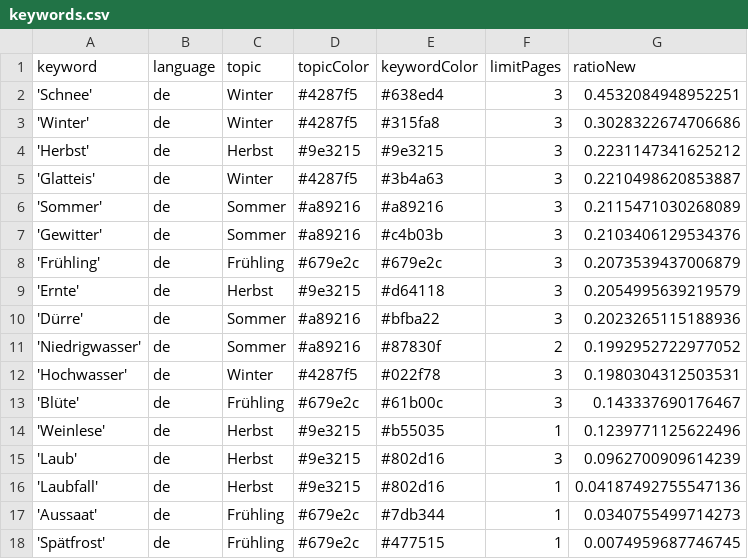
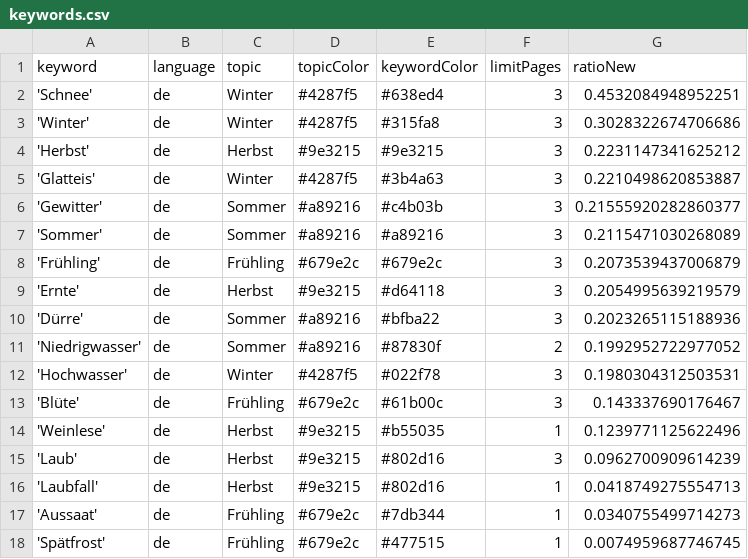
Before and after one commit to tlais147-physgeo01/snowIceIsComing, a CSV file: keywords.csv, drawn as a sheet.

```diff
--- a/keywords.csv
+++ b/keywords.csv
@@ -5,4 +5,4 @@ keyword,language,topic,topicColor,keywordColor,limitPages,ratioNew
 'Glatteis',de,Winter,#4287f5,#3b4a63,3,0.2210498620853887
+'Gewitter',de,Sommer,#a89216,#c4b03b,3,0.21555920282860377
 'Sommer',de,Sommer,#a89216,#a89216,3,0.2115471030268089
-'Gewitter',de,Sommer,#a89216,#c4b03b,3,0.2103406129534376
 'Frühling',de,Frühling,#679e2c,#679e2c,3,0.2073539437006879
@@ -15,3 +15,3 @@ keyword,language,topic,topicColor,keywordColor,limitPages,ratioNew
 'Laub',de,Herbst,#9e3215,#802d16,3,0.0962700909614239
-'Laubfall',de,Herbst,#9e3215,#802d16,1,0.04187492755547136
+'Laubfall',de,Herbst,#9e3215,#802d16,1,0.0418749275554713
 'Aussaat',de,Frühling,#679e2c,#7db344,1,0.0340755499714273
```
Also changed, not shown: csv/news_2023_01.csv.
